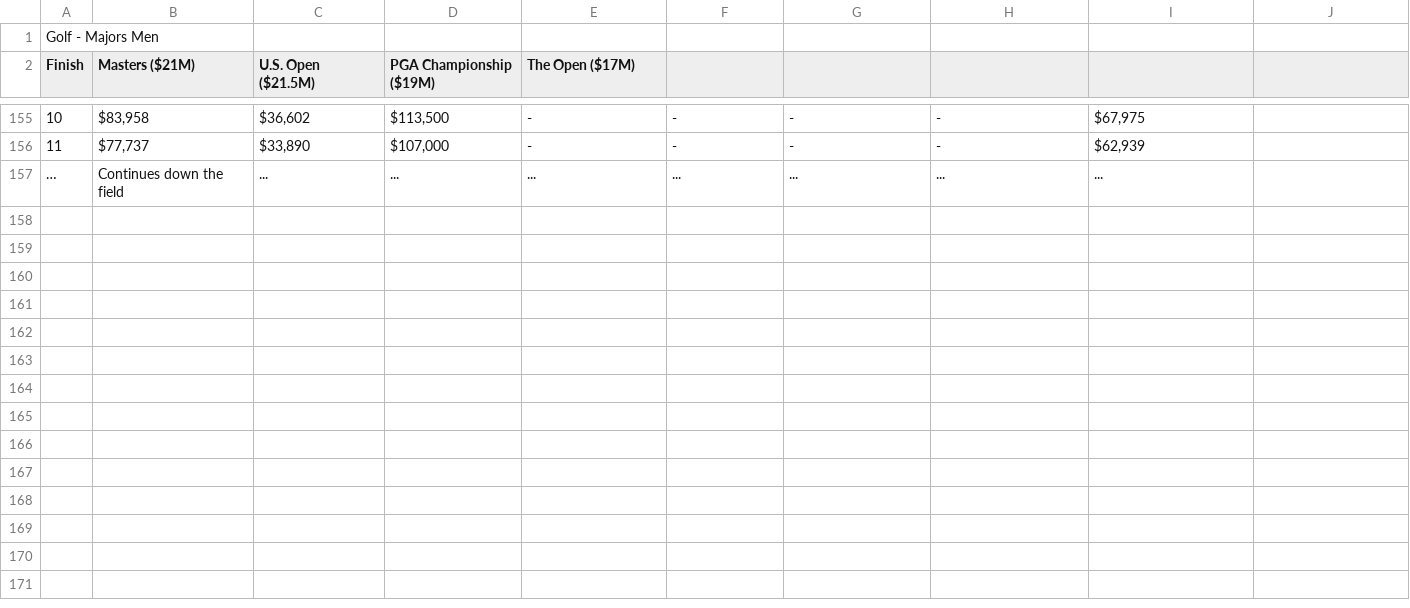
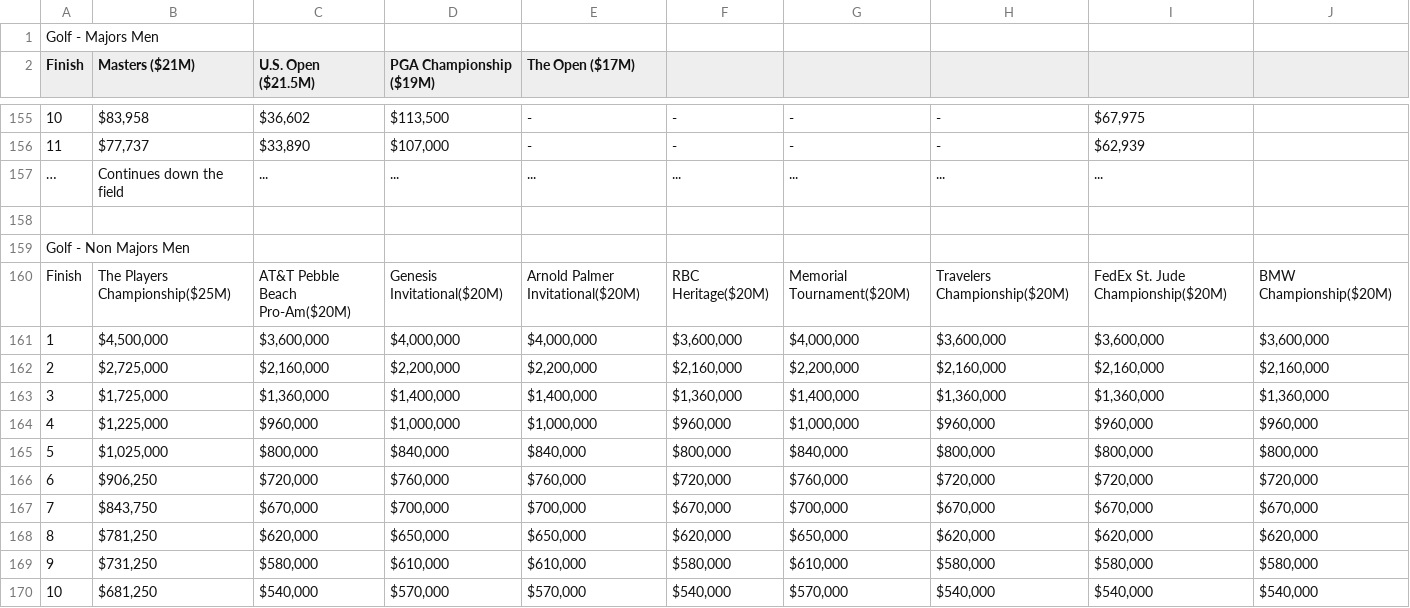
Before and after one commit to WinningsAura/WinningsAura, a CSV file: winnings-sheets/Golf.csv, drawn as a sheet; only a part is shown, gaps mark what is left out; the diff names each change by its address in the sheet, - before the commit and + after, or states it on an @@ line.

Commit message:
Add Golf Non Majors Men option with payout table

```diff
--- a/winnings-sheets/Golf.csv
+++ b/winnings-sheets/Golf.csv
+row 158: (empty)
+row 159: Golf - Non Majors Men
+row 160: Finish | The Players Championship($25M) | AT&T Pebble Beach Pro-Am($20M) | Genesis Invitational($20M) | Arnold Palmer Invitational($20M) | RBC Heritage($20M) | Memorial Tournament($20M) | Travelers Championship($20M) | FedEx St. Jude Championship($20M) | BMW Championship($20M)
+row 161: 1 | $4,500,000 | $3,600,000 | $4,000,000 | $4,000,000 | $3,600,000 | $4,000,000 | $3,600,000 | $3,600,000 | $3,600,000
+row 162: 2 | $2,725,000 | $2,160,000 | $2,200,000 | $2,200,000 | $2,160,000 | $2,200,000 | $2,160,000 | $2,160,000 | $2,160,000
+row 163: 3 | $1,725,000 | $1,360,000 | $1,400,000 | $1,400,000 | $1,360,000 | $1,400,000 | $1,360,000 | $1,360,000 | $1,360,000
+row 164: 4 | $1,225,000 | $960,000 | $1,000,000 | $1,000,000 | $960,000 | $1,000,000 | $960,000 | $960,000 | $960,000
+row 165: 5 | $1,025,000 | $800,000 | $840,000 | $840,000 | $800,000 | $840,000 | $800,000 | $800,000 | $800,000
+row 166: 6 | $906,250 | $720,000 | $760,000 | $760,000 | $720,000 | $760,000 | $720,000 | $720,000 | $720,000
+row 167: 7 | $843,750 | $670,000 | $700,000 | $700,000 | $670,000 | $700,000 | $670,000 | $670,000 | $670,000
+row 168: 8 | $781,250 | $620,000 | $650,000 | $650,000 | $620,000 | $650,000 | $620,000 | $620,000 | $620,000
+row 169: 9 | $731,250 | $580,000 | $610,000 | $610,000 | $580,000 | $610,000 | $580,000 | $580,000 | $580,000
+row 170: 10 | $681,250 | $540,000 | $570,000 | $570,000 | $540,000 | $570,000 | $540,000 | $540,000 | $540,000
```
Also changed, not shown: 1 other file.
